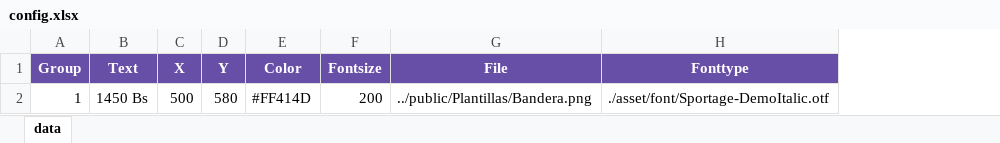
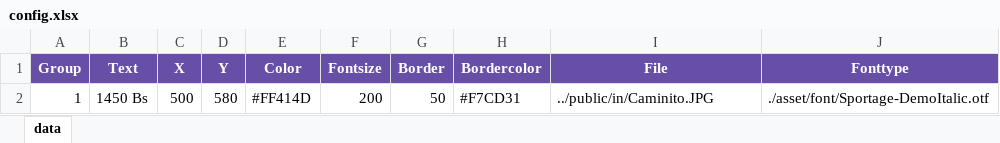
Before and after one commit to escaLatamGit/BannerMaker, an Excel workbook: config/config.xlsx, sheet data, drawn as a sheet; values as stored, in another font and other column widths than the file's, no borders; addresses are those after the commit; the diff names each change by its address in the sheet, - before the commit and + after, or states it on an @@ line.

Commit message:
✨ adding support for text border

```diff
--- a/config/config.xlsx (sheet data)
+++ b/config/config.xlsx (sheet data)
+column G (Border), row 2: 50
+column H (Bordercolor), row 2: #F7CD31
-I2 (File): ../public/Plantillas/Bandera.png
+I2 (File): ../public/in/Caminito.JPG
```
Also changed, not shown: 1 other file.
